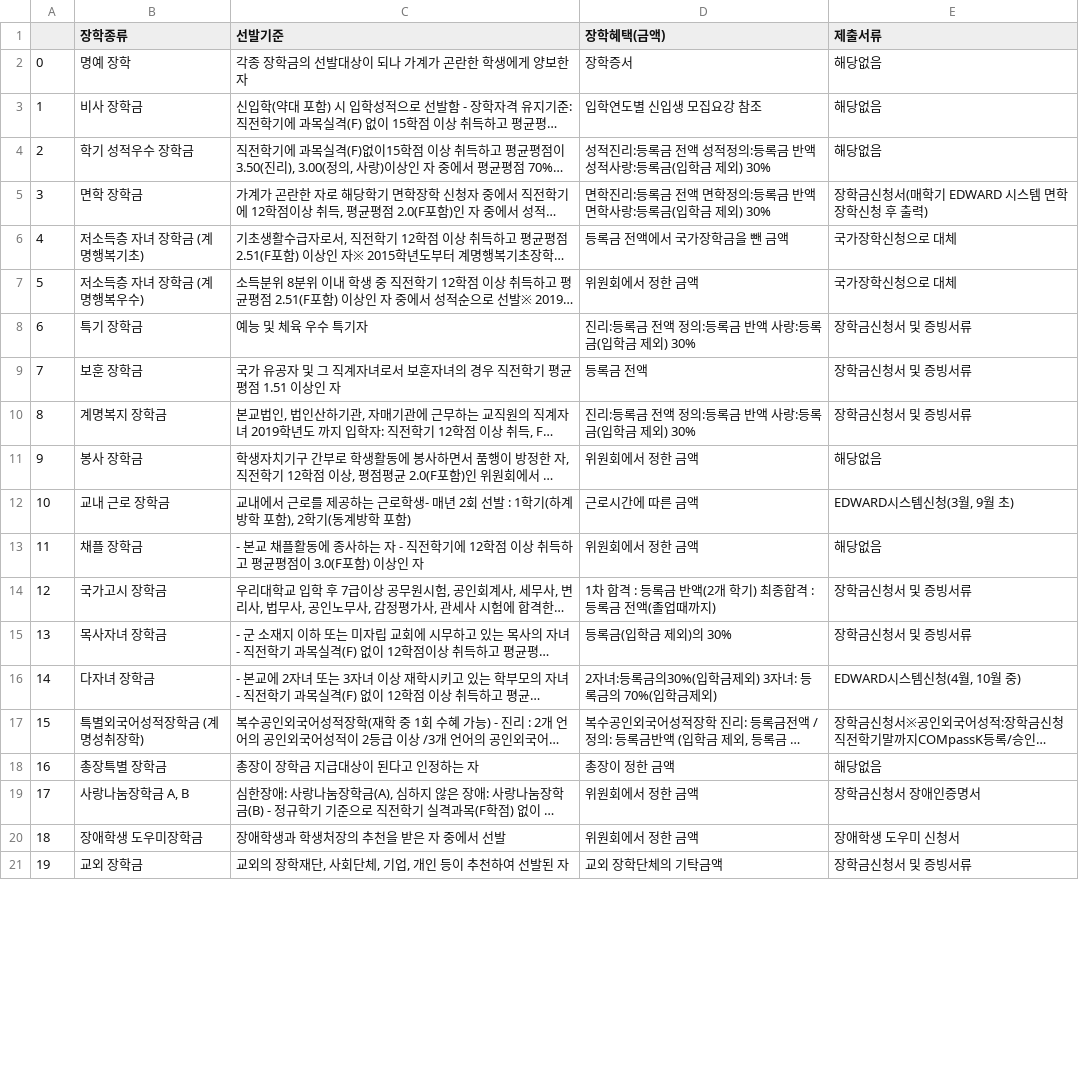
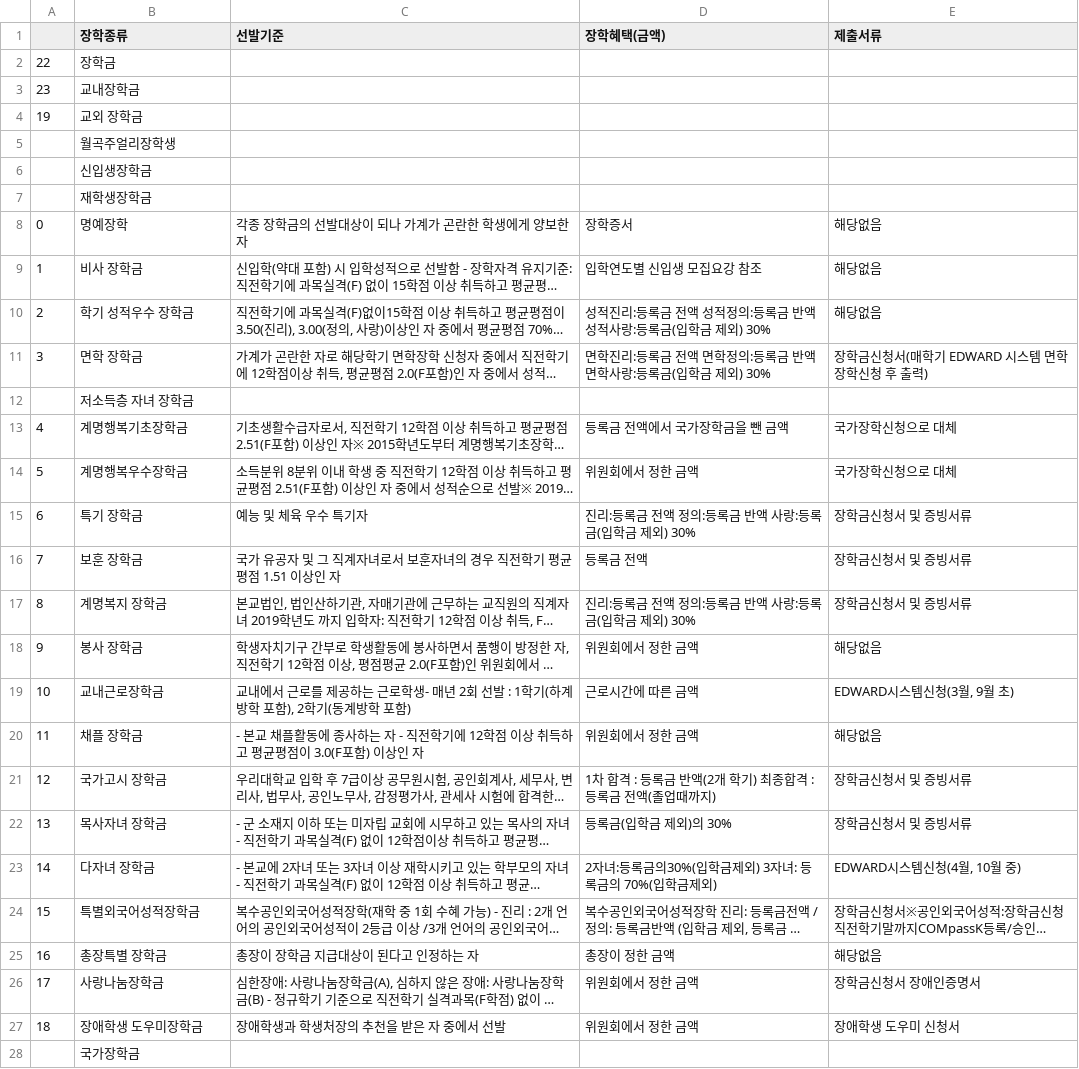
Before and after one commit to Byeongryul/kmu_chatbot_AI, a CSV file: rsc/data_mapping/QnA.csv, drawn as a sheet; only a part is shown; long unchanged cells end in …; removed rows and columns are numbered as before the commit, all else as after; the diff covers the shown part only; the diff names each change by its address in the sheet, - before the commit and + after, or states it on an @@ line.

```diff
--- a/rsc/data_mapping/QnA.csv
+++ b/rsc/data_mapping/QnA.csv
@@ row 24 moved to row 2: 22 @@
@@ row 25 moved to row 3: 23 @@
+row 4: 19 | 교외 장학금
+row 5:  | 월곡주얼리장학생
+row 6:  | 신입생장학금
+row 7:  | 재학생장학금
-B8 (장학종류): 명예 장학
+B8 (장학종류): 명예장학
+row 12:  | 저소득층 자녀 장학금
-B13 (장학종류): 저소득층 자녀 장학금 (계명행복기초)
+B13 (장학종류): 계명행복기초장학금
-B14 (장학종류): 저소득층 자녀 장학금 (계명행복우수)
+B14 (장학종류): 계명행복우수장학금
-B19 (장학종류): 교내 근로 장학금
+B19 (장학종류): 교내근로장학금
-B24 (장학종류): 특별외국어성적장학금 (계명성취장학)
+B24 (장학종류): 특별외국어성적장학금
-B26 (장학종류): 사랑나눔장학금 A, B
+B26 (장학종류): 사랑나눔장학금
-row 21: 19 | 교외 장학금 | 교외의 장학재단, 사회단체, 기업, 개인 등이 추천하여 선발된 자 | 교외 장학단체의 기탁금액 | 장학금신청서 및 증빙서류
+row 28:  | 국가장학금
```
Also changed, not shown: 2 edited cells elsewhere in this file, 11 other files.
